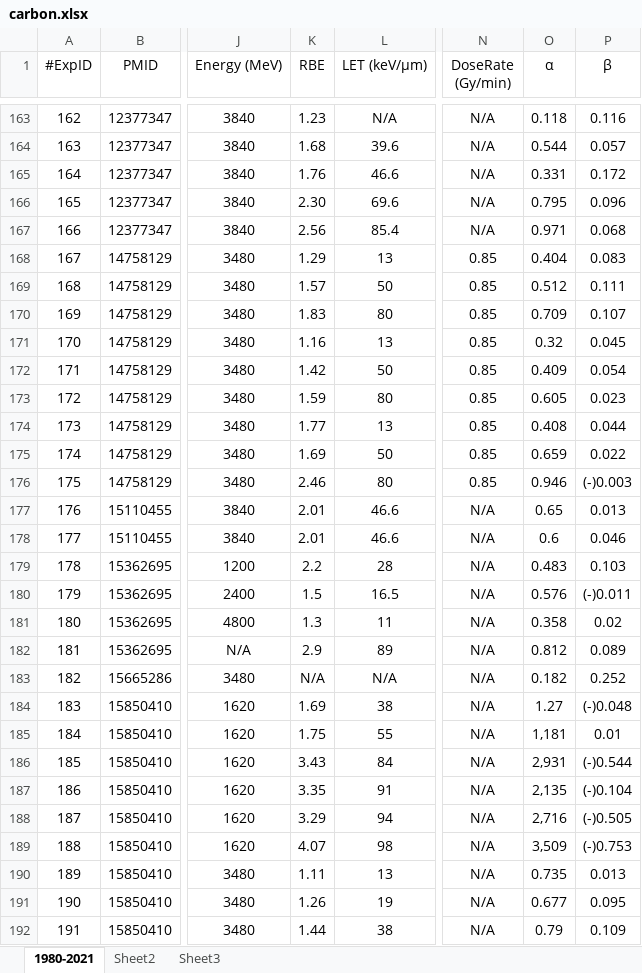
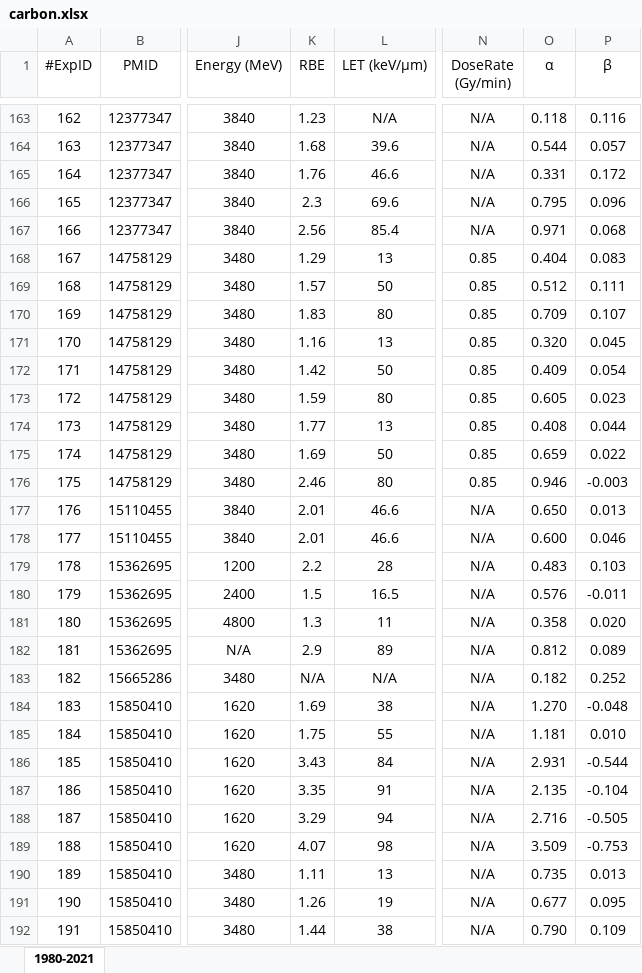
Before and after one commit to gokaybiz/radphysbio, an Excel workbook: xlsx/carbon.xlsx, sheet 1980-2021, drawn as a sheet; only a part is shown, gaps mark what is left out; values as stored, in another font and other column widths than the file's, no borders; the diff covers the shown part only; the diff names each change by its address in the sheet, - before the commit and + after, or states it on an @@ line.

```diff
--- a/xlsx/carbon.xlsx (sheet 1980-2021)
+++ b/xlsx/carbon.xlsx (sheet 1980-2021)
-sheet tab: Sheet2
-sheet tab: Sheet3
-K166 (RBE): 2.30
+K166 (RBE): 2.3
-O171 (α): 0.32
+O171 (α): 0.320
-P176 (β): (-)0.003
+P176 (β): -0.003
-O177 (α): 0.65
+O177 (α): 0.650
-O178 (α): 0.6
+O178 (α): 0.600
-P180 (β): (-)0.011
+P180 (β): -0.011
-P181 (β): 0.02
+P181 (β): 0.020
-O184 (α): 1.27
+O184 (α): 1.270
-P184 (β): (-)0.048
+P184 (β): -0.048
-O185 (α): 1,181
+O185 (α): 1.181
-P185 (β): 0.01
+P185 (β): 0.010
-O186 (α): 2,931
+O186 (α): 2.931
-P186 (β): (-)0.544
+P186 (β): -0.544
-O187 (α): 2,135
+O187 (α): 2.135
-P187 (β): (-)0.104
+P187 (β): -0.104
-O188 (α): 2,716
+O188 (α): 2.716
-P188 (β): (-)0.505
+P188 (β): -0.505
-O189 (α): 3,509
+O189 (α): 3.509
-P189 (β): (-)0.753
+P189 (β): -0.753
-O192 (α): 0.79
+O192 (α): 0.790
```
Also changed, not shown: 548 edited cells elsewhere in this sheet, xlsx/X-rays.xlsx, xlsx/protons.xlsx, 2 other files.
